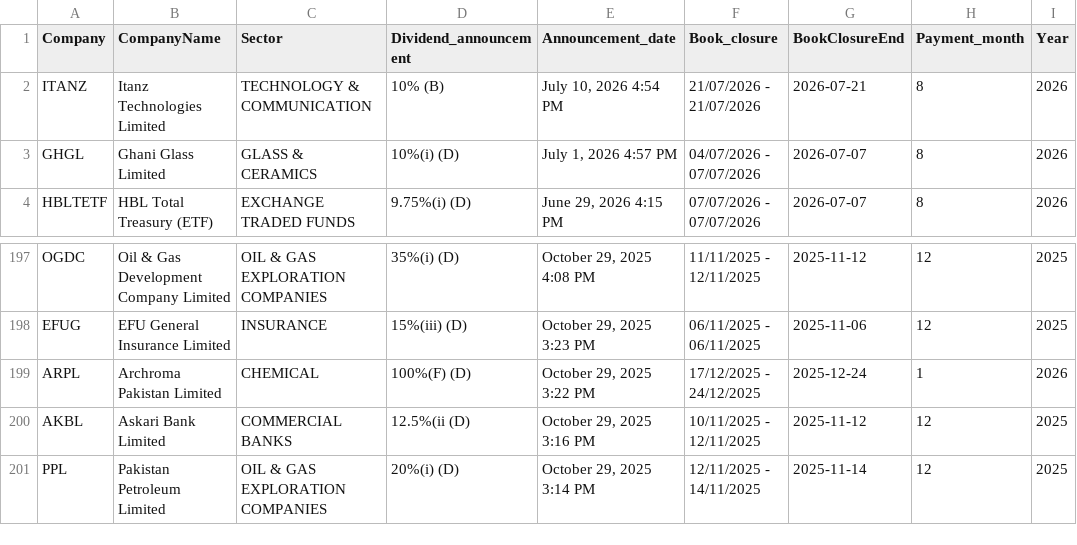
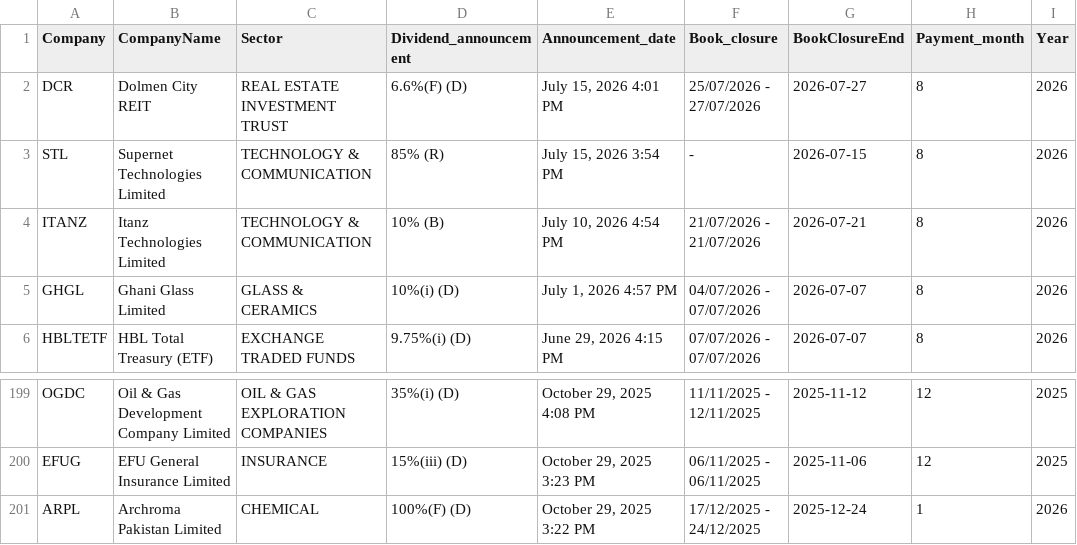
Before and after one commit to AmmarJamshed/DividendFlowPK, a CSV file: data/dividends/psx_payouts.csv, drawn as a sheet; only a part is shown, gaps mark what is left out; removed rows and columns are numbered as before the commit, all else as after; the diff names each change by its address in the sheet, - before the commit and + after, or states it on an @@ line.

```diff
--- a/data/dividends/psx_payouts.csv
+++ b/data/dividends/psx_payouts.csv
+row 2: DCR | Dolmen City REIT | REAL ESTATE INVESTMENT TRUST | 6.6%(F) (D) | July 15, 2026 4:01 PM | 25/07/2026 - 27/07/2026 | 2026-07-27 | 8 | 2026
+row 3: STL | Supernet Technologies Limited | TECHNOLOGY & COMMUNICATION | 85% (R) | July 15, 2026 3:54 PM | - | 2026-07-15 | 8 | 2026
-row 200: AKBL | Askari Bank Limited | COMMERCIAL BANKS | 12.5%(ii (D) | October 29, 2025 3:16 PM | 10/11/2025 - 12/11/2025 | 2025-11-12 | 12 | 2025
-row 201: PPL | Pakistan Petroleum Limited | OIL & GAS EXPLORATION COMPANIES | 20%(i) (D) | October 29, 2025 3:14 PM | 12/11/2025 - 14/11/2025 | 2025-11-14 | 12 | 2025
```
